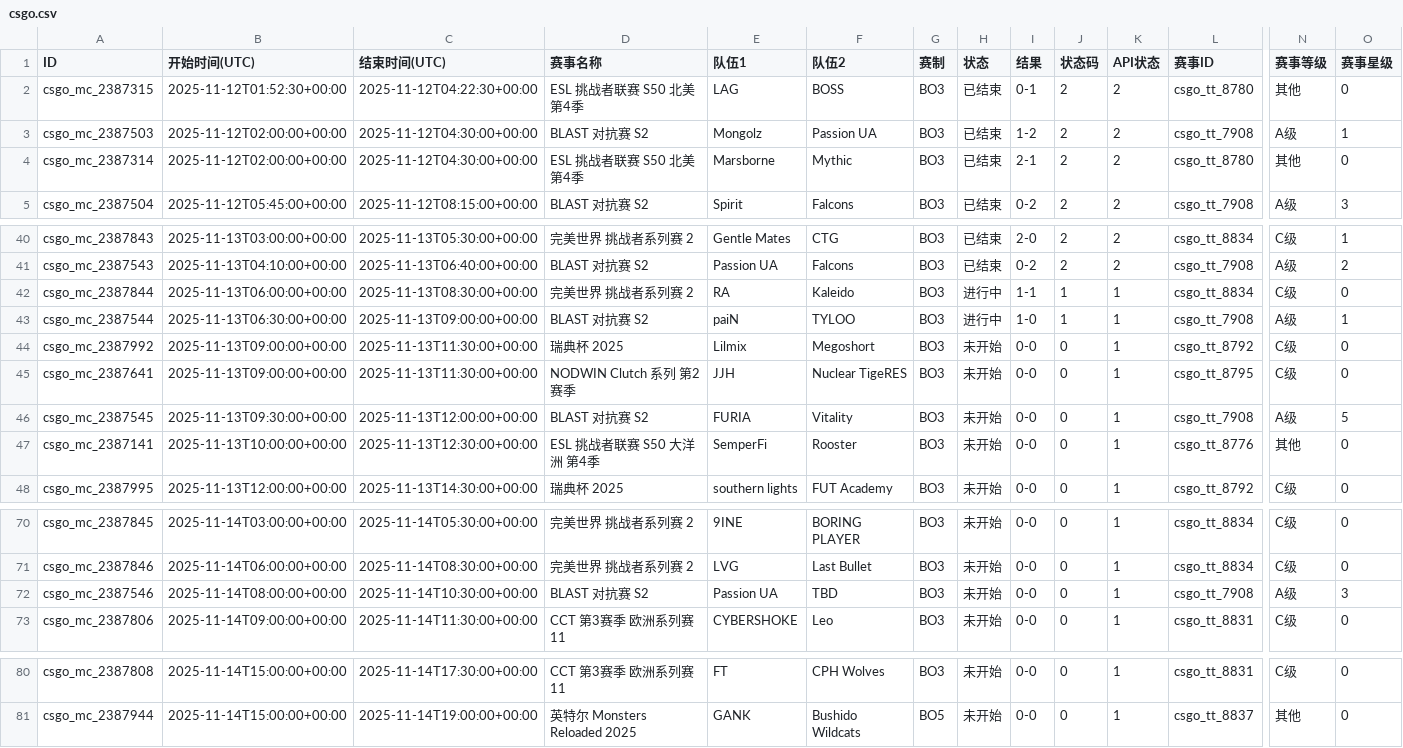
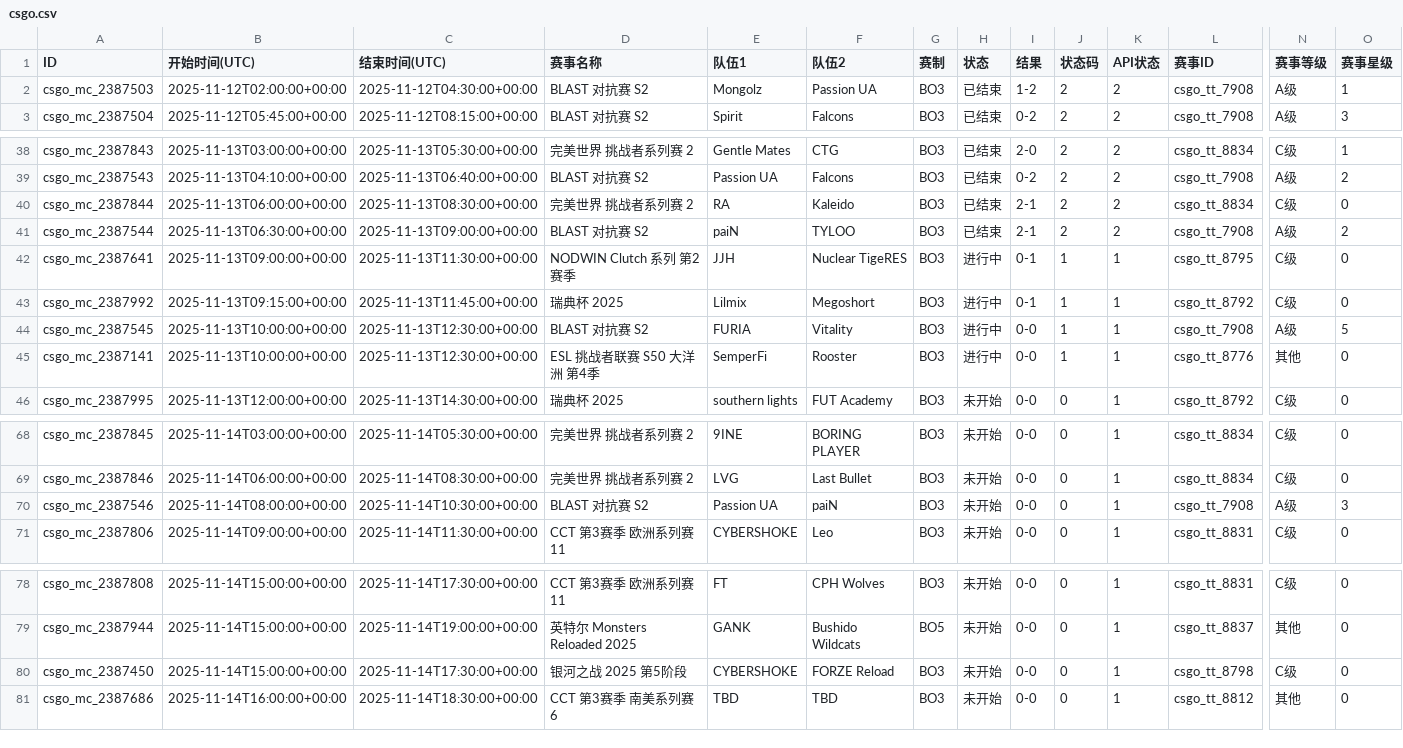
Before and after one commit to Miku196/a-ics, a CSV file: release/csgo/csgo.csv, drawn as a sheet; only a part is shown, gaps mark what is left out; removed rows and columns are numbered as before the commit, all else as after; rows hold the shown columns only; the diff names each change by its address in the sheet, - before the commit and + after, or states it on an @@ line.

```diff
--- a/release/csgo/csgo.csv
+++ b/release/csgo/csgo.csv
-row 2: csgo_mc_2387315 | 2025-11-12T01:52:30+00:00 | 2025-11-12T04:22:30+00:00 | ESL 挑战者联赛 S50 北美 第4季 | LAG | BOSS | BO3 | 已结束 | 0-1 | 2 | 2 | csgo_tt_8780 | 其他 | 0
-row 4: csgo_mc_2387314 | 2025-11-12T02:00:00+00:00 | 2025-11-12T04:30:00+00:00 | ESL 挑战者联赛 S50 北美 第4季 | Marsborne | Mythic | BO3 | 已结束 | 2-1 | 2 | 2 | csgo_tt_8780 | 其他 | 0
-H40:H41 (状态): 进行中
+H40:H41 (状态): 已结束
-I40 (结果): 1-1
+I40 (结果): 2-1
-J40:J41 (状态码): 1
+J40:J41 (状态码): 2
-K40:K41 (API状态): 1
+K40:K41 (API状态): 2
-I41 (结果): 1-0
+I41 (结果): 2-1
-O41 (赛事星级): 1
+O41 (赛事星级): 2
-row 44: csgo_mc_2387992 | 2025-11-13T09:00:00+00:00 | 2025-11-13T11:30:00+00:00 | 瑞典杯 2025 | Lilmix | Megoshort | BO3 | 未开始 | 0-0 | 0 | 1 | csgo_tt_8792 | C级 | 0
-H42 (状态): 未开始
+H42 (状态): 进行中
-I42 (结果): 0-0
+I42 (结果): 0-1
-J42 (状态码): 0
+J42 (状态码): 1
+row 43: csgo_mc_2387992 | 2025-11-13T09:15:00+00:00 | 2025-11-13T11:45:00+00:00 | 瑞典杯 2025 | Lilmix | Megoshort | BO3 | 进行中 | 0-1 | 1 | 1 | csgo_tt_8792 | C级 | 0
-B44 (开始时间(UTC)): 2025-11-13T09:30:00+00:00
+B44 (开始时间(UTC)): 2025-11-13T10:00:00+00:00
-C44 (结束时间(UTC)): 2025-11-13T12:00:00+00:00
+C44 (结束时间(UTC)): 2025-11-13T12:30:00+00:00
-H44:H45 (状态): 未开始
+H44:H45 (状态): 进行中
-J44:J45 (状态码): 0
+J44:J45 (状态码): 1
-F70 (队伍2): TBD
+F70 (队伍2): paiN
+row 80: csgo_mc_2387450 | 2025-11-14T15:00:00+00:00 | 2025-11-14T17:30:00+00:00 | 银河之战 2025 第5阶段 | CYBERSHOKE | FORZE Reload | BO3 | 未开始 | 0-0 | 0 | 1 | csgo_tt_8798 | C级 | 0
+row 81: csgo_mc_2387686 | 2025-11-14T16:00:00+00:00 | 2025-11-14T18:30:00+00:00 | CCT 第3赛季 南美系列赛6 | TBD | TBD | BO3 | 未开始 | 0-0 | 0 | 1 | csgo_tt_8812 | 其他 | 0
```
Also changed, not shown: 2 other files.
